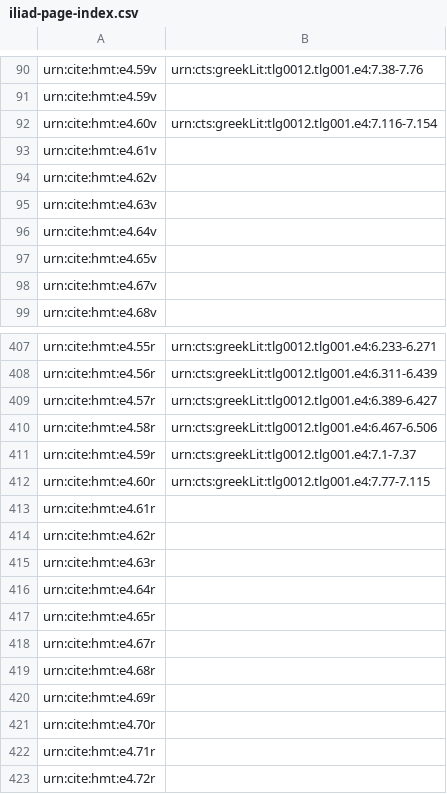
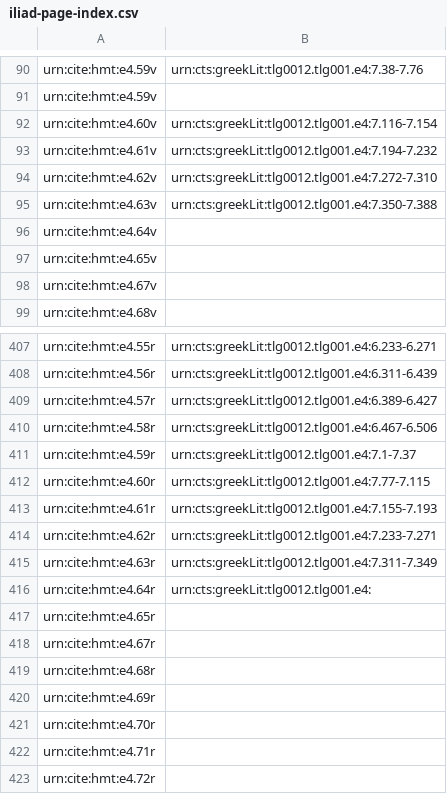
Before and after one commit to hmteditors/omega-1-12-indexin, a CSV file: iliad-page-index.csv, drawn as a sheet; only a part is shown, gaps mark what is left out.

Commit message:
Update iliad-page-index.csv

```diff
--- a/iliad-page-index.csv
+++ b/iliad-page-index.csv
@@ -92,5 +92,5 @@ urn:cite:hmt:e4.59v,
 urn:cite:hmt:e4.60v,urn:cts:greekLit:tlg0012.tlg001.e4:7.116-7.154
-urn:cite:hmt:e4.61v,
-urn:cite:hmt:e4.62v,
-urn:cite:hmt:e4.63v,
+urn:cite:hmt:e4.61v,urn:cts:greekLit:tlg0012.tlg001.e4:7.194-7.232
+urn:cite:hmt:e4.62v,urn:cts:greekLit:tlg0012.tlg001.e4:7.272-7.310
+urn:cite:hmt:e4.63v,urn:cts:greekLit:tlg0012.tlg001.e4:7.350-7.388
 urn:cite:hmt:e4.64v,
@@ -412,6 +412,6 @@ urn:cite:hmt:e4.59r,urn:cts:greekLit:tlg0012.tlg001.e4:7.1-7.37
 urn:cite:hmt:e4.60r,urn:cts:greekLit:tlg0012.tlg001.e4:7.77-7.115
-urn:cite:hmt:e4.61r,
-urn:cite:hmt:e4.62r,
-urn:cite:hmt:e4.63r,
-urn:cite:hmt:e4.64r,
+urn:cite:hmt:e4.61r,urn:cts:greekLit:tlg0012.tlg001.e4:7.155-7.193
+urn:cite:hmt:e4.62r,urn:cts:greekLit:tlg0012.tlg001.e4:7.233-7.271
+urn:cite:hmt:e4.63r,urn:cts:greekLit:tlg0012.tlg001.e4:7.311-7.349
+urn:cite:hmt:e4.64r,urn:cts:greekLit:tlg0012.tlg001.e4:
 urn:cite:hmt:e4.65r,
```
